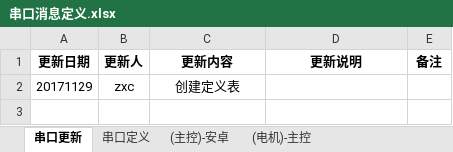
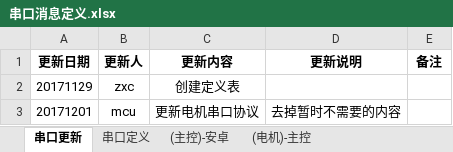
Before and after one commit to marswon/SellingTHD, an Excel workbook: docs/串口消息定义.xlsx, sheet 串口更新, drawn as a sheet; values as stored, in another font and other column widths than the file's, no borders; the diff names each change by its address in the sheet, - before the commit and + after, or states it on an @@ line.

```diff
--- a/docs/串口消息定义.xlsx (sheet 串口更新)
+++ b/docs/串口消息定义.xlsx (sheet 串口更新)
+row 3: 20171201 | mcu | 更新电机串口协议 | 去掉暂时不需要的内容
```
Also changed, not shown: sheet (电机)-主控, 10 other files.
